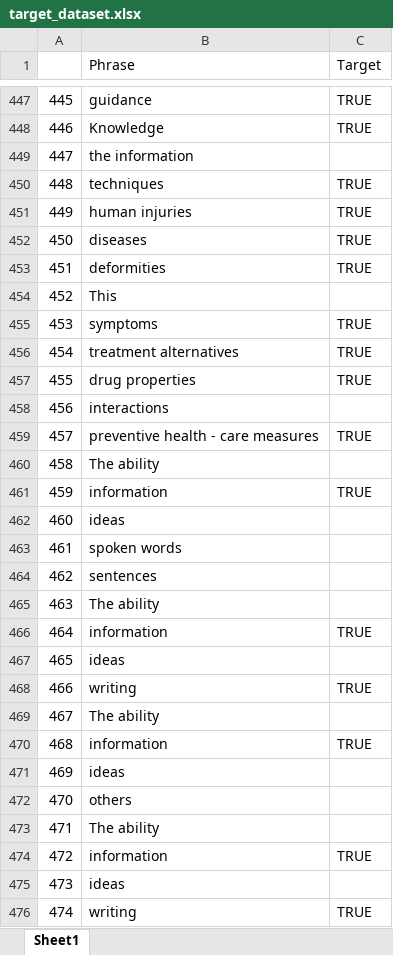
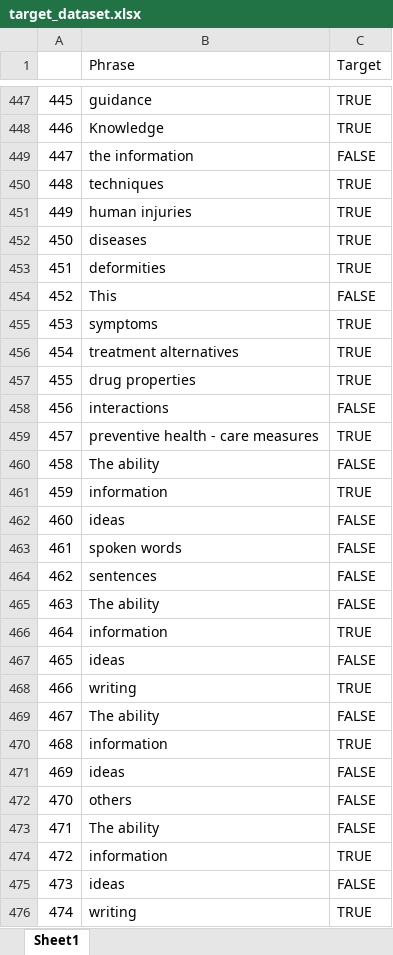
Before and after one commit to amelia-codes/ResumeAI, an Excel workbook: Database/target_dataset.xlsx, sheet Sheet1, drawn as a sheet; only a part is shown, gaps mark what is left out; values as stored, in another font and other column widths than the file's, no cell formats; the diff covers the shown part only; the diff names each change by its address in the sheet, - before the commit and + after, or states it on an @@ line.

Commit message:
Initial clean of target dataset

```diff
--- a/Database/target_dataset.xlsx (sheet Sheet1)
+++ b/Database/target_dataset.xlsx (sheet Sheet1)
-C449 (Target): (empty)
+C449 (Target): FALSE
-C454 (Target): (empty)
+C454 (Target): FALSE
-C458 (Target): (empty)
+C458 (Target): FALSE
-C460 (Target): (empty)
+C460 (Target): FALSE
-C462:C465 (Target): (empty)
+C462:C465 (Target): FALSE
-C467 (Target): (empty)
+C467 (Target): FALSE
-C469 (Target): (empty)
+C469 (Target): FALSE
-C471:C473 (Target): (empty)
+C471:C473 (Target): FALSE
-C475 (Target): (empty)
+C475 (Target): FALSE
```
Also changed, not shown: 436 edited cells elsewhere in this sheet, cell formats, formulas that keep their value, 3 other files.
